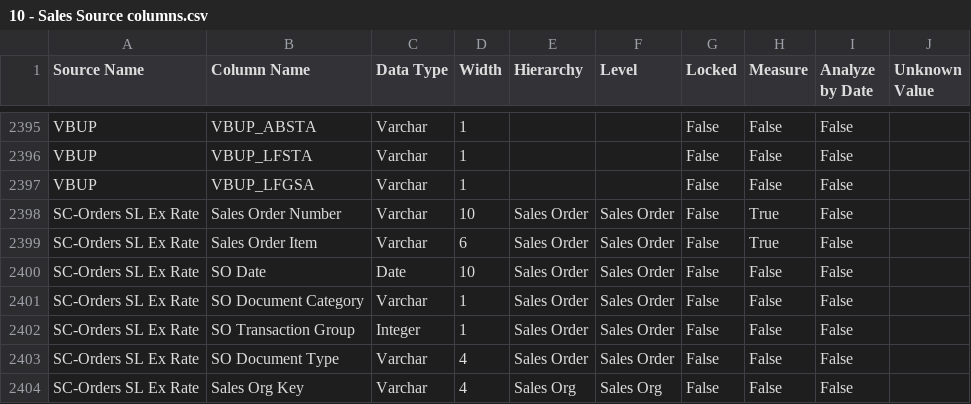
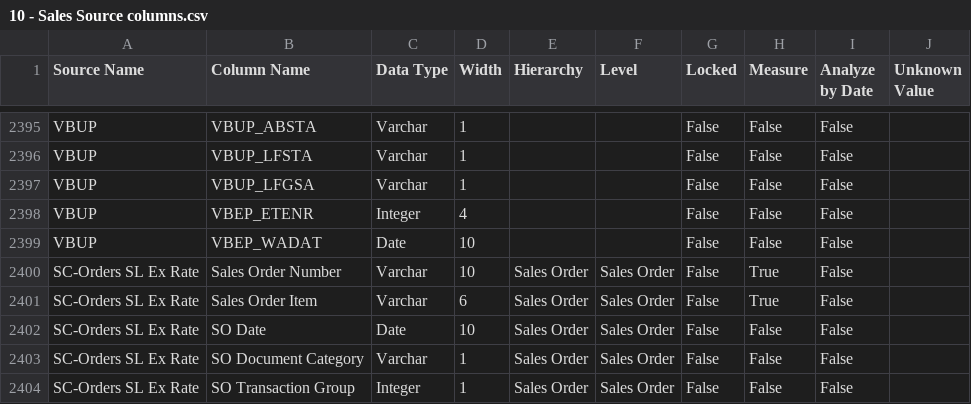
Before and after one commit to Centelli/40-Sales, a CSV file: 10 - Sales/10 - Sales Source columns.csv, drawn as a sheet; only a part is shown, gaps mark what is left out; the shorter side is filled out with more unchanged rows; the diff names each change by its address in the sheet, - before the commit and + after, or states it on an @@ line.

```diff
--- a/10 - Sales/10 - Sales Source columns.csv
+++ b/10 - Sales/10 - Sales Source columns.csv
+row 2398: VBUP | VBEP_ETENR | Integer | 4 |  |  | False | False | False
+row 2399: VBUP | VBEP_WADAT | Date | 10 |  |  | False | False | False
```
Also changed, not shown: 90 - Sales/90 - Sales Source columns.csv, 4 other files.
